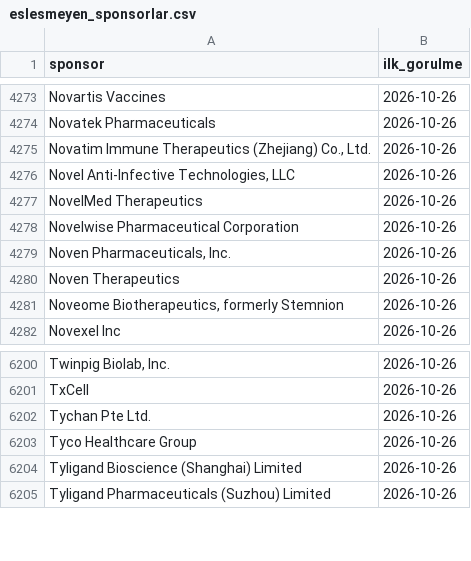
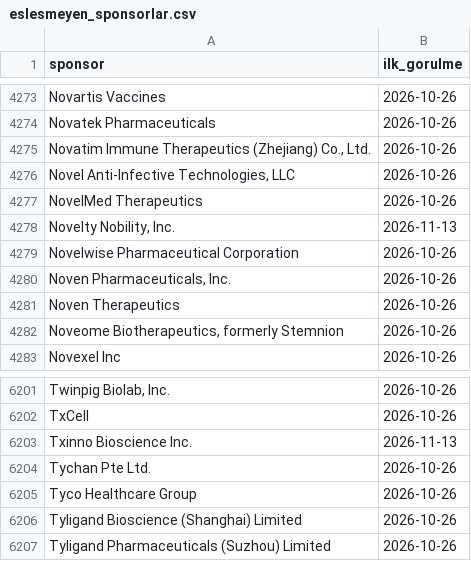
Before and after one commit to senoldak/rasathane, a CSV file: biOF/rasathane/veri/eslesmeyen_sponsorlar.csv, drawn as a sheet; only a part is shown, gaps mark what is left out; the diff names each change by its address in the sheet, - before the commit and + after, or states it on an @@ line.

```diff
--- a/biOF/rasathane/veri/eslesmeyen_sponsorlar.csv
+++ b/biOF/rasathane/veri/eslesmeyen_sponsorlar.csv
+row 4278: Novelty Nobility, Inc. | 2026-11-13
+row 6203: Txinno Bioscience Inc. | 2026-11-13
```
Also changed, not shown: biOF/rasathane/veri/gonderilen_kartlar.csv, 2 other files.
